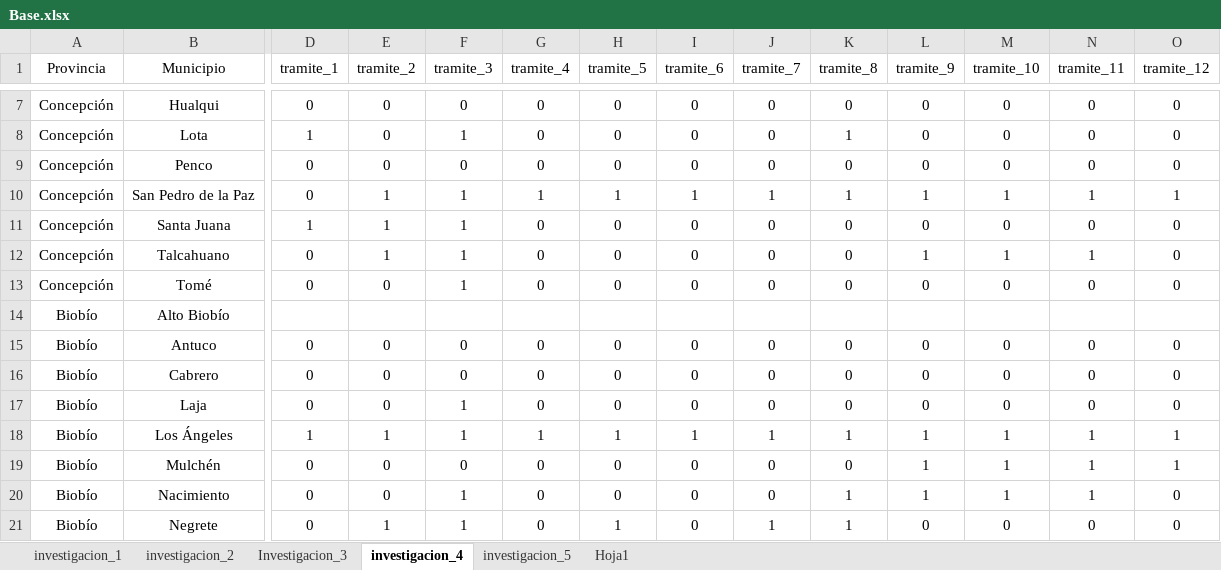
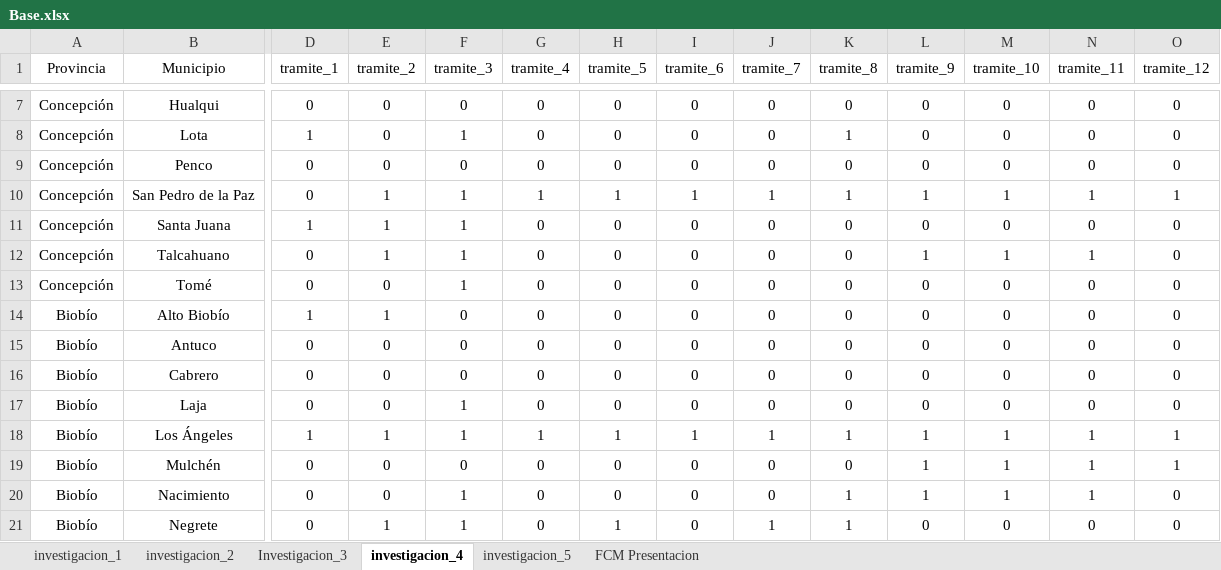
Before and after one commit to Abeluis/IMTM2022, an Excel workbook: Base.xlsx, sheet investigacion_4, drawn as a sheet; only a part is shown, gaps mark what is left out; values as stored, in another font and other column widths than the file's, no borders; the diff covers the shown part only; the diff names each change by its address in the sheet, - before the commit and + after, or states it on an @@ line.

```diff
--- a/Base.xlsx (sheet investigacion_4)
+++ b/Base.xlsx (sheet investigacion_4)
-sheet tab: Hoja1
+sheet tab: FCM Presentacion
-D14 (tramite_1): (empty)
+D14 (tramite_1): 1
-E14 (tramite_2): (empty)
+E14 (tramite_2): 1
-F14 (tramite_3): (empty)
+F14 (tramite_3): 0
-G14 (tramite_4): (empty)
+G14 (tramite_4): 0
-H14 (tramite_5): (empty)
+H14 (tramite_5): 0
-I14 (tramite_6): (empty)
+I14 (tramite_6): 0
-J14 (tramite_7): (empty)
+J14 (tramite_7): 0
-K14 (tramite_8): (empty)
+K14 (tramite_8): 0
-L14 (tramite_9): (empty)
+L14 (tramite_9): 0
-M14 (tramite_10): (empty)
+M14 (tramite_10): 0
-N14 (tramite_11): (empty)
+N14 (tramite_11): 0
-O14 (tramite_12): (empty)
+O14 (tramite_12): 0
```
Also changed, not shown: 11 edited cells elsewhere in this sheet, sheet Investigacion_3, sheet investigacion_1, sheet investigacion_2, 54 other files.
